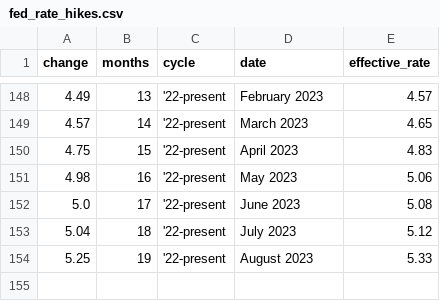
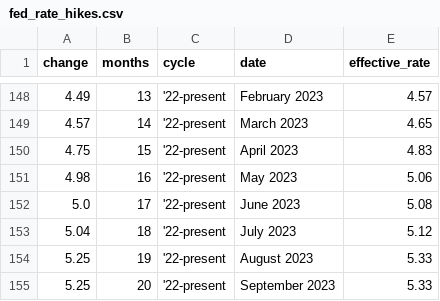
Before and after one commit to ONEcampaign/interest_rates, a CSV file: fed_rate_hikes.csv, drawn as a sheet; only a part is shown, gaps mark what is left out.

```diff
--- a/fed_rate_hikes.csv
+++ b/fed_rate_hikes.csv
@@ -154 +154,2 @@ change,months,cycle,date,effective_rate
 5.25,19,'22-present,August 2023,5.33
+5.25,20,'22-present,September 2023,5.33
```
Also changed, not shown: fed_rate_hikes_wide_flourish_chart.csv, 1 other file.
